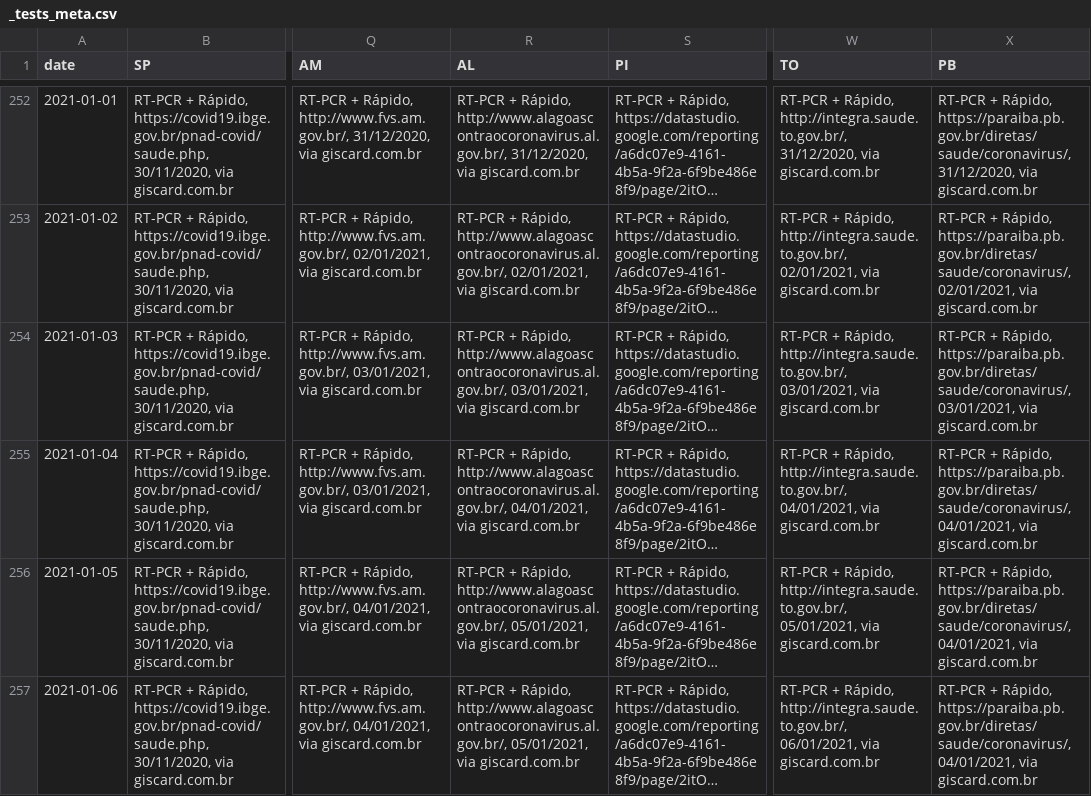
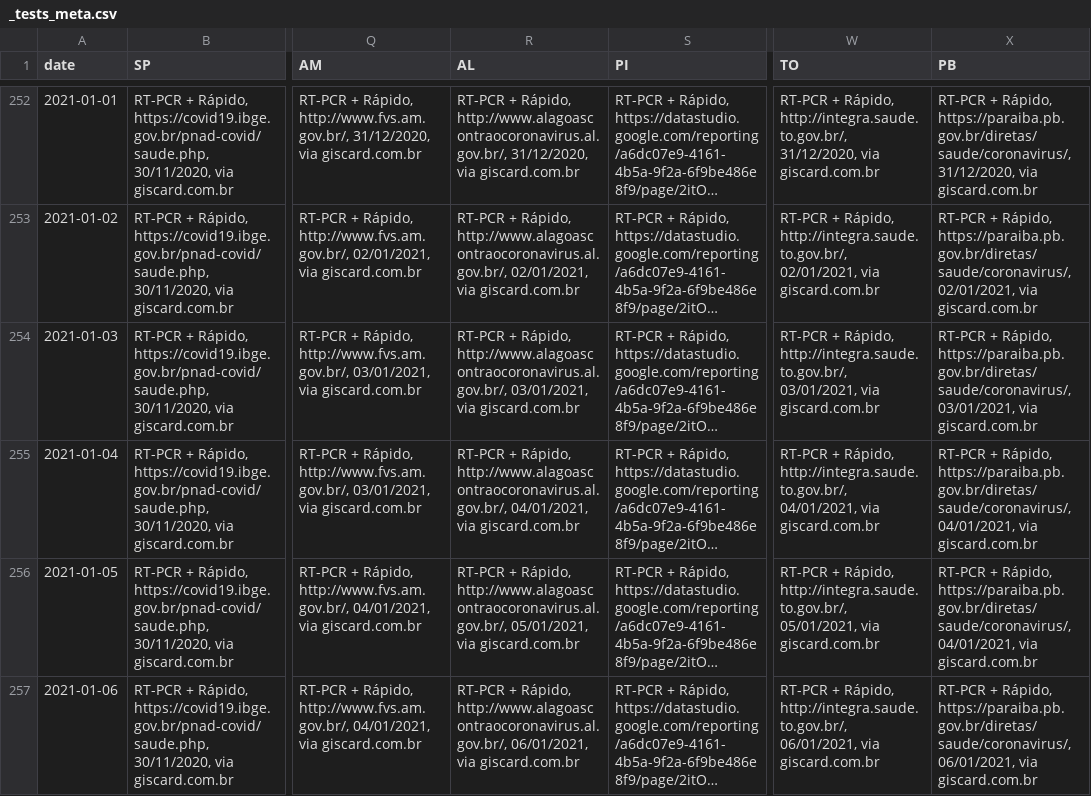
Before and after one commit to spdrio/covid19br, a CSV file: _tests_meta.csv, drawn as a sheet; only a part is shown, gaps mark what is left out; long unchanged cells end in …; the diff names each change by its address in the sheet, - before the commit and + after, or states it on an @@ line.

```diff
--- a/_tests_meta.csv
+++ b/_tests_meta.csv
-R257 (AL): …Rápido, http://www.alagoascontraocoronavirus.al.gov.br/, 05/01/2021, via giscard.com.br
+R257 (AL): …Rápido, http://www.alagoascontraocoronavirus.al.gov.br/, 06/01/2021, via giscard.com.br
-X257 (PB): …Rápido, https://paraiba.pb.gov.br/diretas/saude/coronavirus/, 04/01/2021, via giscard.com.br
+X257 (PB): …Rápido, https://paraiba.pb.gov.br/diretas/saude/coronavirus/, 06/01/2021, via giscard.com.br
```
Also changed, not shown: cases-brazil-cities.csv, cases-brazil-states.csv, 4 other files.
